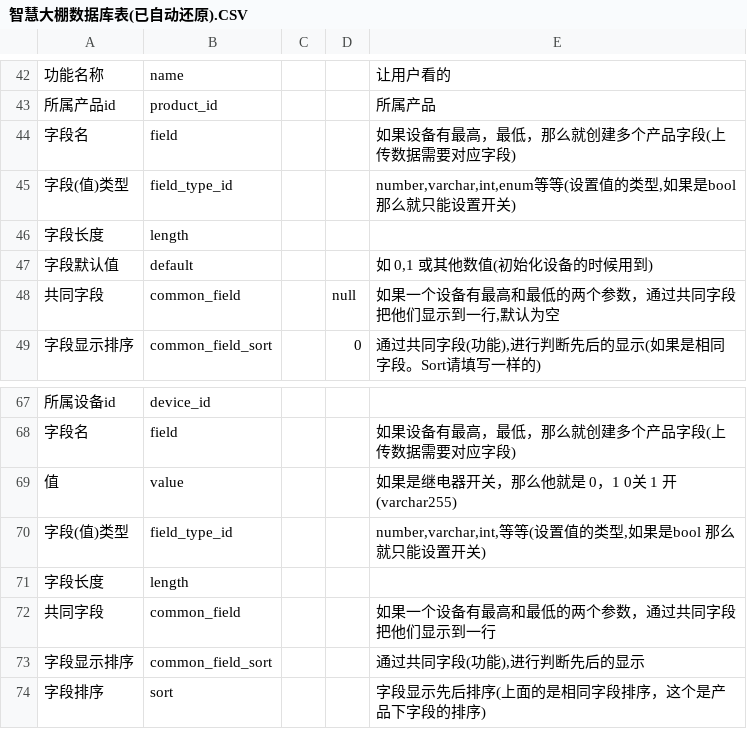
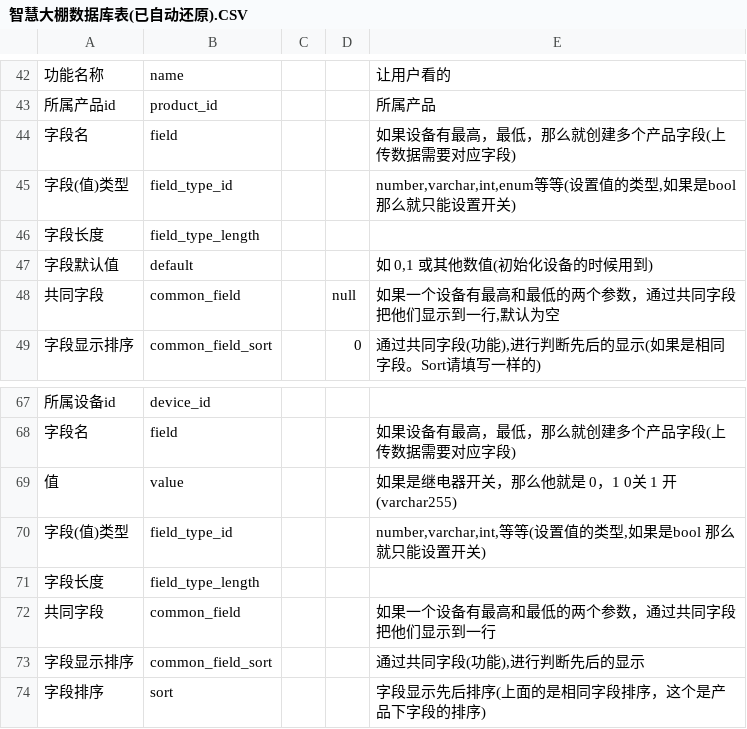
Before and after one commit to hunteryun/zhdp, a CSV file: sql/智慧大棚数据库表(已自动还原).CSV, drawn as a sheet; only a part is shown, gaps mark what is left out; the diff names each change by its address in the sheet, - before the commit and + after, or states it on an @@ line.

Commit message:
产品字段更新完成.因为length与前端冲突,修改字段为filed_type_length

```diff
--- a/sql/智慧大棚数据库表(已自动还原).CSV
+++ b/sql/智慧大棚数据库表(已自动还原).CSV
-B46: length
+B46: field_type_length
-B71: length
+B71: field_type_length
```
Also changed, not shown: 14 other files.
